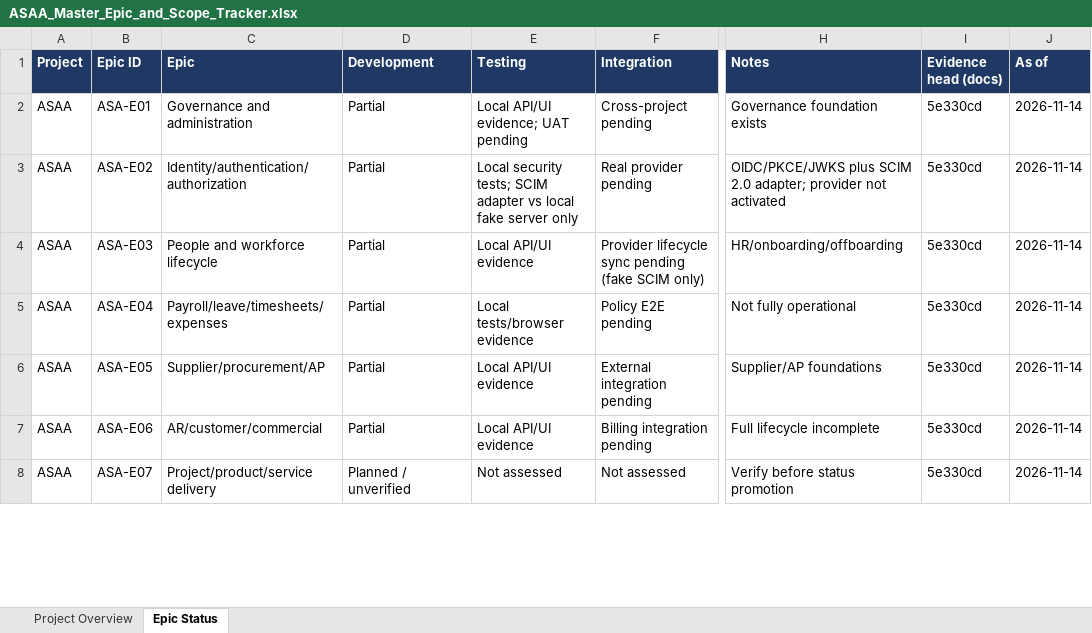
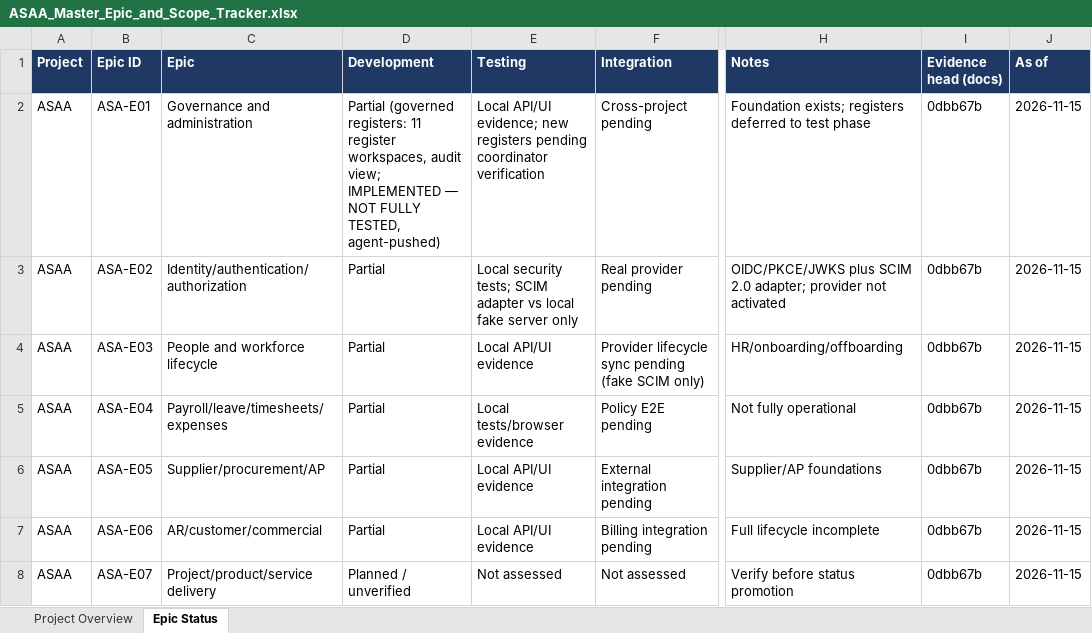
Before and after one commit to ASAA1229/JARVIS, an Excel workbook: docs/ASAA_Master_Epic_and_Scope_Tracker.xlsx, sheet Epic Status, drawn as a sheet; only a part is shown, gaps mark what is left out; values as stored, in another font and other column widths than the file's, no borders; the diff covers the shown part only; the diff names each change by its address in the sheet, - before the commit and + after, or states it on an @@ line.

```diff
--- a/docs/ASAA_Master_Epic_and_Scope_Tracker.xlsx (sheet Epic Status)
+++ b/docs/ASAA_Master_Epic_and_Scope_Tracker.xlsx (sheet Epic Status)
-D2 (Development): Partial
+D2 (Development): Partial (governed registers: 11 register workspaces, audit view; IMPLEMENTED — NOT FULLY TESTED, agent-pushed)
-E2 (Testing): …API/UI evidence; UAT pending
+E2 (Testing): …API/UI evidence; new registers pending coordinator verification
-H2 (Notes): Governance foundation exists
+H2 (Notes): Foundation exists; registers deferred to test phase
-I2:I8 (Evidence head (docs)): 5e330cd
+I2:I8 (Evidence head (docs)): 0dbb67b
-J2:J8 (As of): 2026-11-14
+J2:J8 (As of): 2026-11-15
```
Also changed, not shown: 109 edited cells elsewhere in this sheet, sheet Project Overview, epic&status.xlsx, 10 other files.
